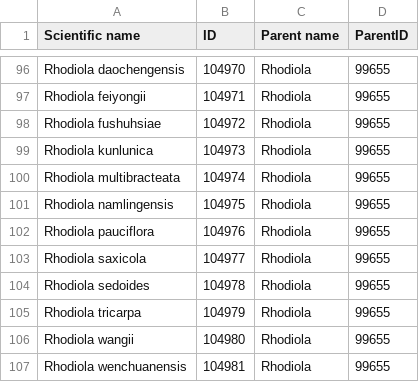
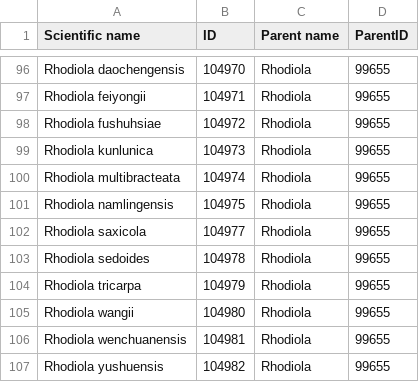
Before and after one commit to unepwcmc/SAPI, a CSV file: lib/files/imports/2026-02-19/N_to_A_names.csv, drawn as a sheet; only a part is shown, gaps mark what is left out; the shorter side is filled out with more unchanged rows; the diff names each change by its address in the sheet, - before the commit and + after, or states it on an @@ line.

Commit message:
chore: remove one line from import per KOB

```diff
--- a/lib/files/imports/2026-02-19/N_to_A_names.csv
+++ b/lib/files/imports/2026-02-19/N_to_A_names.csv
-row 102: Rhodiola pauciflora | 104976 | Rhodiola | 99655
```
